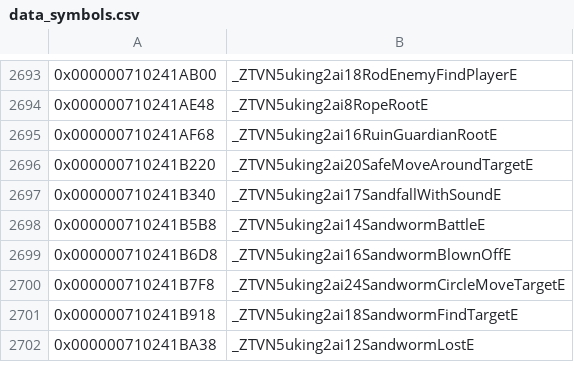
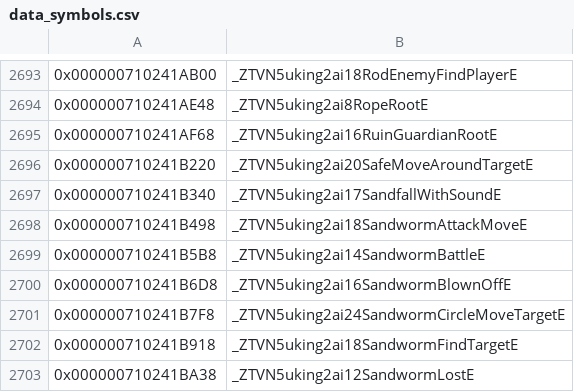
Before and after one commit to snrubrm/botw, a CSV file: data/data_symbols.csv, drawn as a sheet; only a part is shown, gaps mark what is left out; the diff names each change by its address in the sheet, - before the commit and + after, or states it on an @@ line.

Commit message:
Decompile SandwormAttackMove
Layout: damage callback Unk_710241b460 _70 (gsys::Model*, BoneAccessKeyEx, f32).
Matched ctor, factory, D1, D0, leave_; enter_ non-matching (scheduling).

```diff
--- a/data/data_symbols.csv
+++ b/data/data_symbols.csv
+row 2698: 0x000000710241B498 | _ZTVN5uking2ai18SandwormAttackMoveE
```
Also changed, not shown: 3 other files.
